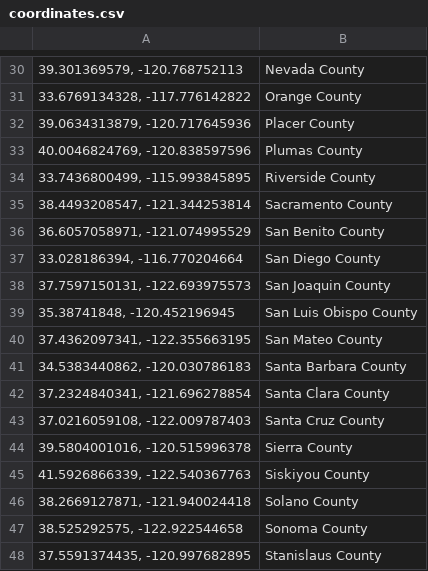
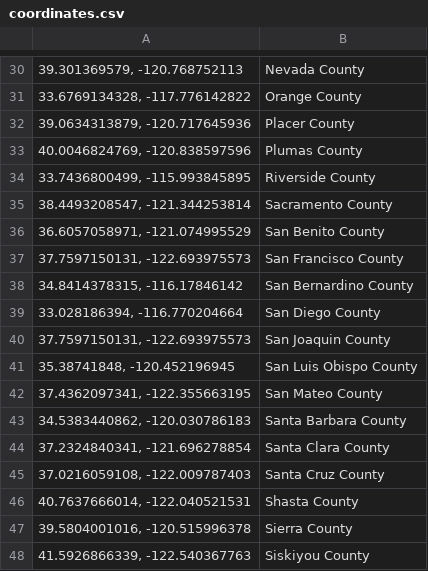
Before and after one commit to jasleen1589/Urbanization_Project, a CSV file: Resources/coordinates.csv, drawn as a sheet; only a part is shown, gaps mark what is left out; the shorter side is filled out with more unchanged rows; the diff names each change by its address in the sheet, - before the commit and + after, or states it on an @@ line.

```diff
--- a/Resources/coordinates.csv
+++ b/Resources/coordinates.csv
+row 37: 37.7597150131, -122.693975573 | San Francisco County
+row 38: 34.8414378315, -116.17846142 | San Bernardino County
+row 46: 40.7637666014, -122.040521531 | Shasta County
```
Also changed, not shown: 6 other files.
